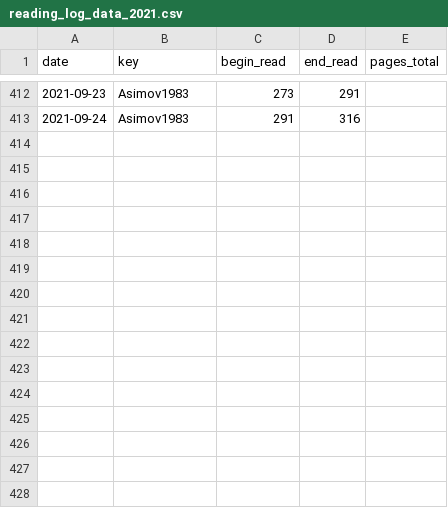
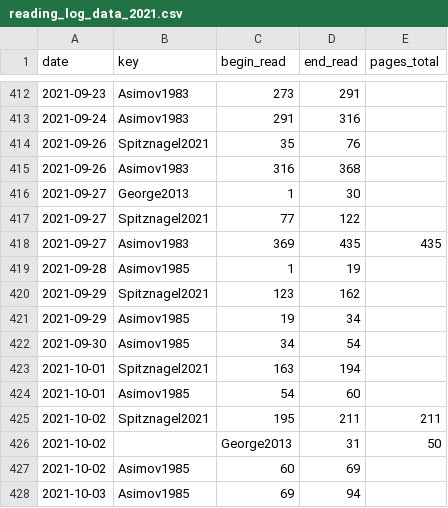
Before and after one commit to gpaumier/reading-log, a CSV file: reading_log_data_2021.csv, drawn as a sheet; only a part is shown, gaps mark what is left out.

Commit message:
update

```diff
--- a/reading_log_data_2021.csv
+++ b/reading_log_data_2021.csv
@@ -413 +413,16 @@ date,key,begin_read,end_read,pages_total
 2021-09-24,Asimov1983,291,316,
+2021-09-26,Spitznagel2021,35,76,
+2021-09-26,Asimov1983,316,368,
+2021-09-27,George2013,1,30,
+2021-09-27,Spitznagel2021,77,122,
+2021-09-27,Asimov1983,369,435,435
+2021-09-28,Asimov1985,1,19,
+2021-09-29,Spitznagel2021,123,162,
+2021-09-29,Asimov1985,19,34,
+2021-09-30,Asimov1985,34,54,
+2021-10-01,Spitznagel2021,163,194,
+2021-10-01,Asimov1985,54,60,
+2021-10-02,Spitznagel2021,195,211,211
+2021-10-02,,George2013,31,50,
+2021-10-02,Asimov1985,60,69,
+2021-10-03,Asimov1985,69,94,
```
